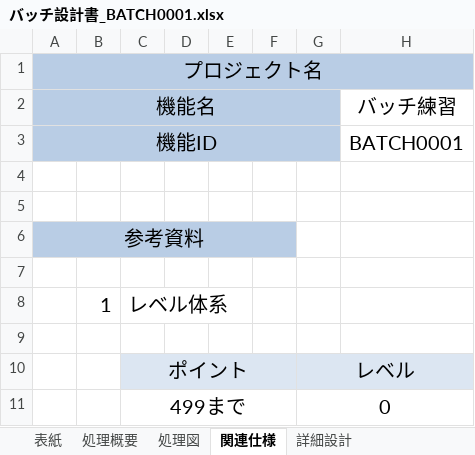
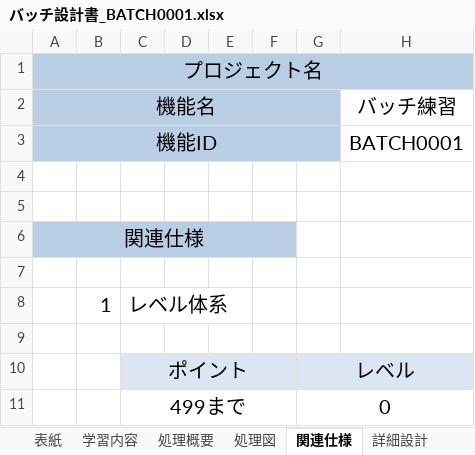
Before and after one commit to chodaejoonNuvo/test, an Excel workbook: バッチ設計書_BATCH0001.xlsx, sheet 関連仕様, drawn as a sheet; only a part is shown; values as stored, in another font and other column widths than the file's, no borders; the diff names each change by its address in the sheet, - before the commit and + after, or states it on an @@ line.

```diff
--- a/バッチ設計書_BATCH0001.xlsx (sheet 関連仕様)
+++ b/バッチ設計書_BATCH0001.xlsx (sheet 関連仕様)
+sheet tab: 学習内容
-A6: 参考資料
+A6: 関連仕様
```
Also changed, not shown: sheet 処理概要, sheet 詳細設計, charts or pictures.
